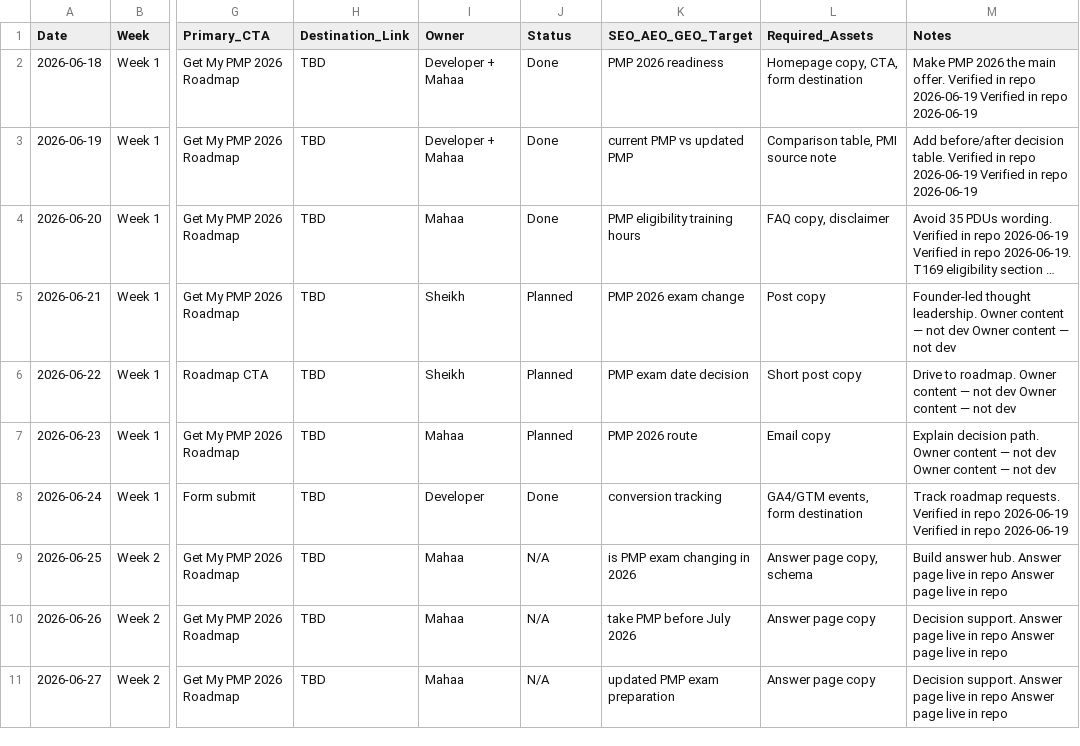
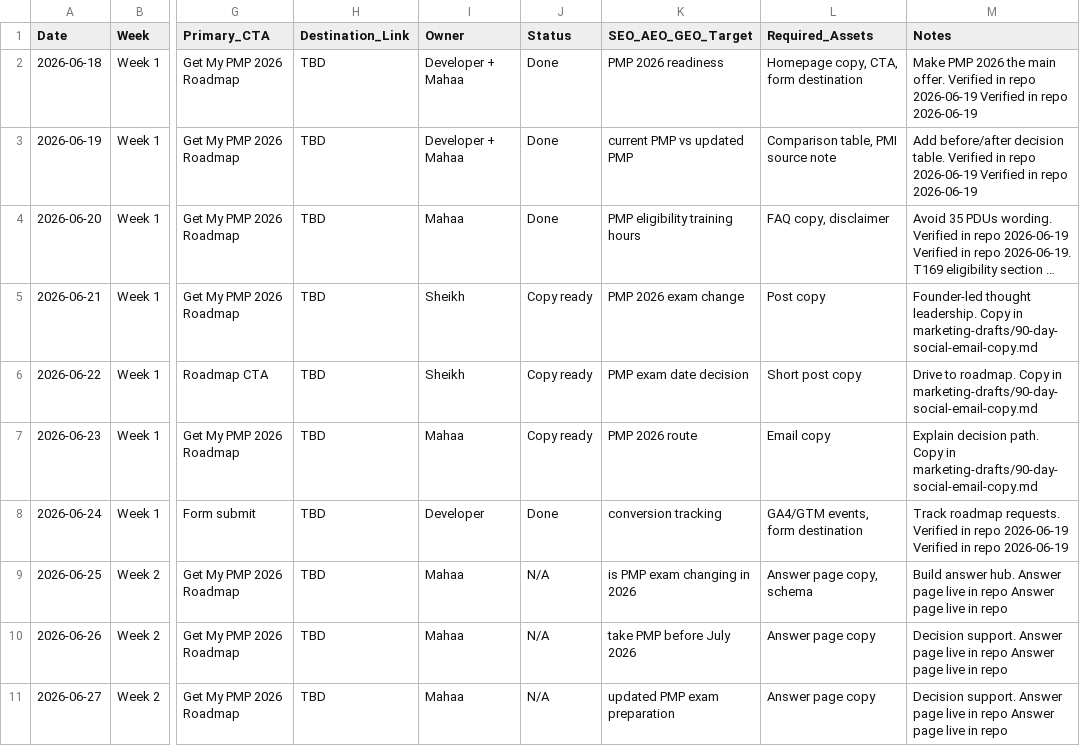
Before and after one commit to nauticalinsightsai-boop/PMS, a CSV file: docs/internal/pmstructure-90-day-marketing-schedule.csv, drawn as a sheet; only a part is shown, gaps mark what is left out; long unchanged cells end in …; the diff covers the shown part only; the diff names each change by its address in the sheet, - before the commit and + after, or states it on an @@ line.

```diff
--- a/docs/internal/pmstructure-90-day-marketing-schedule.csv
+++ b/docs/internal/pmstructure-90-day-marketing-schedule.csv
-J5:J7 (Status): Planned
+J5:J7 (Status): Copy ready
-M5 (Notes): …thought leadership. Owner content — not dev Owner content — not dev
+M5 (Notes): …thought leadership. Copy in marketing-drafts/90-day-social-email-copy.md
-M6 (Notes): …to roadmap. Owner content — not dev Owner content — not dev
+M6 (Notes): …to roadmap. Copy in marketing-drafts/90-day-social-email-copy.md
-M7 (Notes): …decision path. Owner content — not dev Owner content — not dev
+M7 (Notes): …decision path. Copy in marketing-drafts/90-day-social-email-copy.md
```
Also changed, not shown: 82 edited cells elsewhere in this file, 10 other files.
